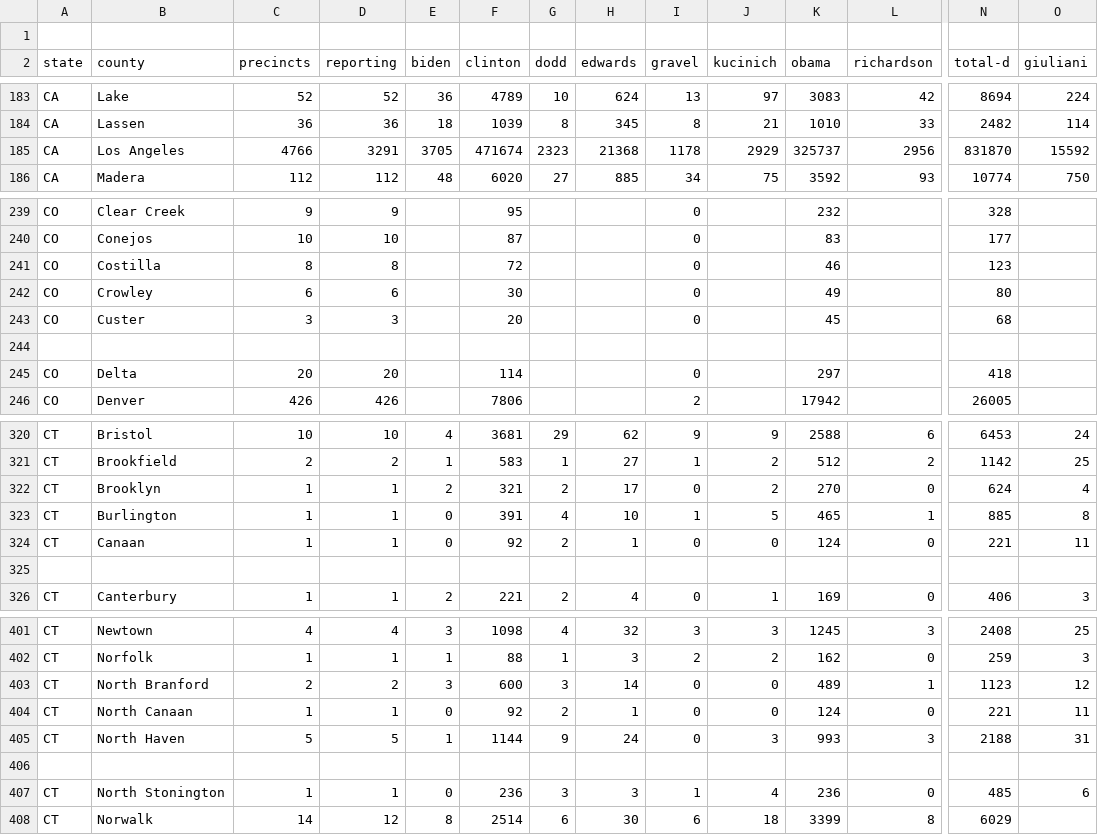
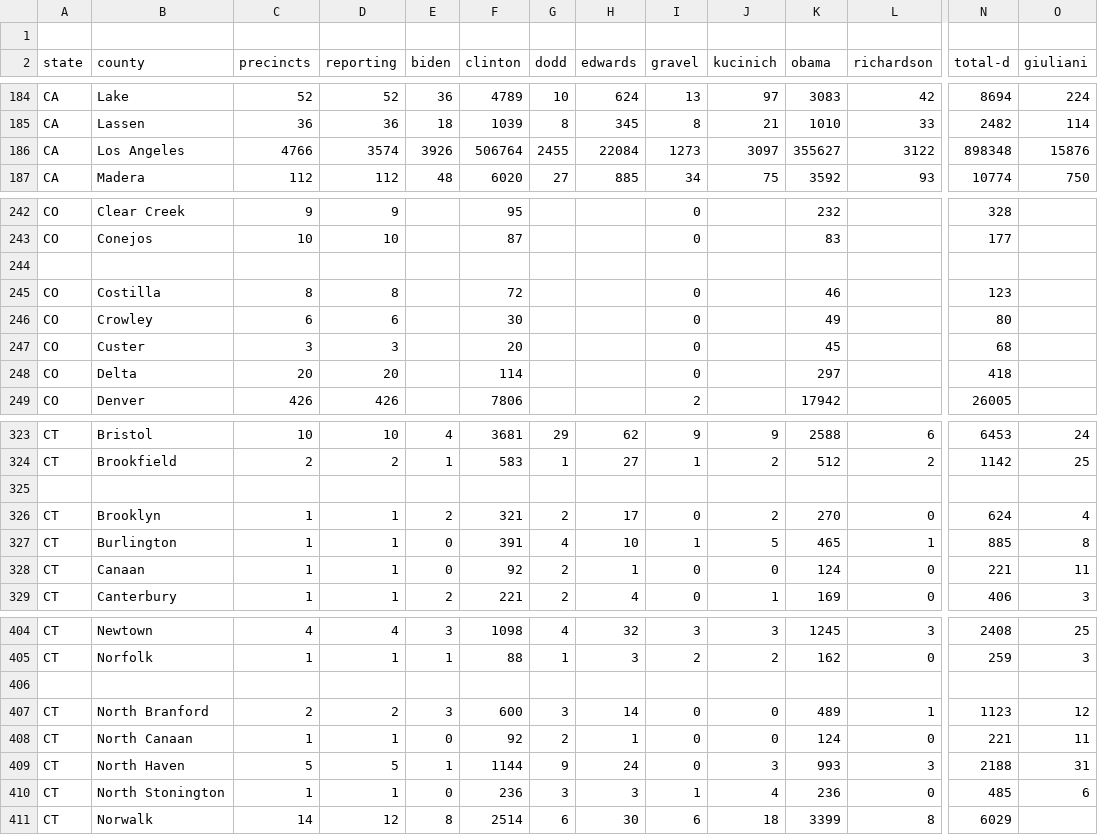
Before and after one commit to geary/primary-maps-2008-data, a CSV file: miniresults/text_output_for_mapping.csv, drawn as a sheet; only a part is shown, gaps mark what is left out; removed rows and columns are numbered as before the commit, all else as after; rows hold the shown columns only; the diff covers the shown part only; the diff names each change by its address in the sheet, - before the commit and + after, or states it on an @@ line.

```diff
--- a/miniresults/text_output_for_mapping.csv
+++ b/miniresults/text_output_for_mapping.csv
-row 185: CA | Los Angeles | 4766 | 3291 | 3705 | 471674 | 2323 | 21368 | 1178 | 2929 | 325737 | 2956 | 831870 | 15592
+row 186: CA | Los Angeles | 4766 | 3574 | 3926 | 506764 | 2455 | 22084 | 1273 | 3097 | 355627 | 3122 | 898348 | 15876
+row 244: (empty)
-row 244: (empty)
+row 325: (empty)
-row 325: (empty)
+row 406: (empty)
-row 406: (empty)
```
Also changed, not shown: 21 added rows, 18 removed rows and 27 edited cells elsewhere in this file, 6 other files.
